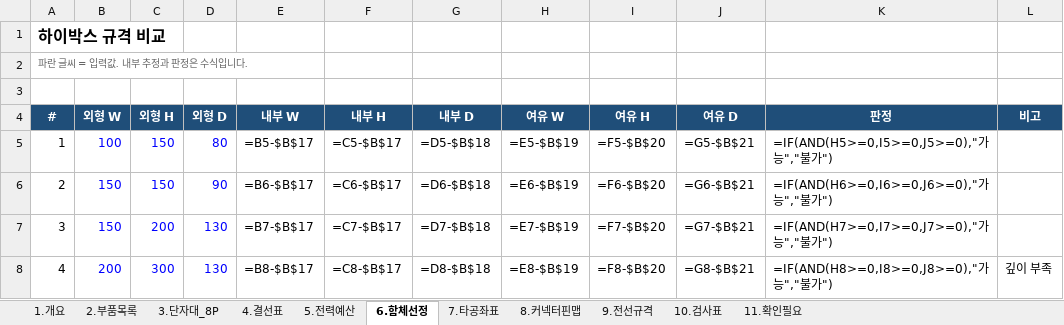
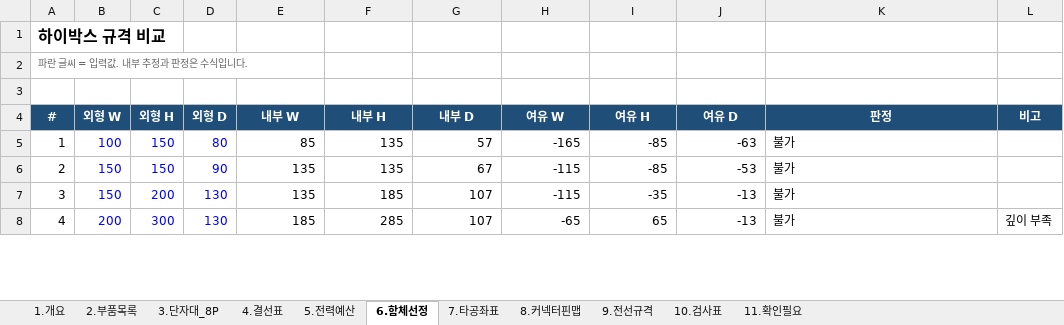
Before and after one commit to Ulrim/shrimp365, an Excel workbook: raspberry-pi/enclosure/xlsx/hardware.xlsx, sheet 6.함체선정, drawn as a sheet; only a part is shown; values as stored, in another font and other column widths than the file's, no borders; formulas without a stored value are shown as written; the diff covers the shown part only; the diff names each change by its address in the sheet, - before the commit and + after, or states it on an @@ line.

```diff
--- a/raspberry-pi/enclosure/xlsx/hardware.xlsx (sheet 6.함체선정)
+++ b/raspberry-pi/enclosure/xlsx/hardware.xlsx (sheet 6.함체선정)
-E5 (내부 W): =B5-$B$17
+E5 (내부 W): 85
-F5 (내부 H): =C5-$B$17
+F5 (내부 H): 135
-G5 (내부 D): =D5-$B$18
+G5 (내부 D): 57
-H5 (여유 W): =E5-$B$19
+H5 (여유 W): -165
-I5 (여유 H): =F5-$B$20
+I5 (여유 H): -85
-J5 (여유 D): =G5-$B$21
+J5 (여유 D): -63
-K5 (판정): =IF(AND(H5>=0,I5>=0,J5>=0),"가능","불가")
+K5 (판정): 불가
-E6 (내부 W): =B6-$B$17
+E6 (내부 W): 135
-F6 (내부 H): =C6-$B$17
+F6 (내부 H): 135
-G6 (내부 D): =D6-$B$18
+G6 (내부 D): 67
-H6 (여유 W): =E6-$B$19
+H6 (여유 W): -115
-I6 (여유 H): =F6-$B$20
+I6 (여유 H): -85
-J6 (여유 D): =G6-$B$21
+J6 (여유 D): -53
-K6 (판정): =IF(AND(H6>=0,I6>=0,J6>=0),"가능","불가")
+K6 (판정): 불가
-E7 (내부 W): =B7-$B$17
+E7 (내부 W): 135
-F7 (내부 H): =C7-$B$17
+F7 (내부 H): 185
-G7 (내부 D): =D7-$B$18
+G7 (내부 D): 107
-H7 (여유 W): =E7-$B$19
+H7 (여유 W): -115
-I7 (여유 H): =F7-$B$20
+I7 (여유 H): -35
-J7 (여유 D): =G7-$B$21
+J7 (여유 D): -13
-K7 (판정): =IF(AND(H7>=0,I7>=0,J7>=0),"가능","불가")
+K7 (판정): 불가
-E8 (내부 W): =B8-$B$17
+E8 (내부 W): 185
-F8 (내부 H): =C8-$B$17
+F8 (내부 H): 285
-G8 (내부 D): =D8-$B$18
+G8 (내부 D): 107
-H8 (여유 W): =E8-$B$19
+H8 (여유 W): -65
-I8 (여유 H): =F8-$B$20
+I8 (여유 H): 65
-J8 (여유 D): =G8-$B$21
+J8 (여유 D): -13
-K8 (판정): =IF(AND(H8>=0,I8>=0,J8>=0),"가능","불가")
+K8 (판정): 불가
```
Also changed, not shown: 42 edited cells elsewhere in this sheet, sheet 5.전력예산, sheet 9.전선규격, sheet 2.부품목록, 2 other files.
